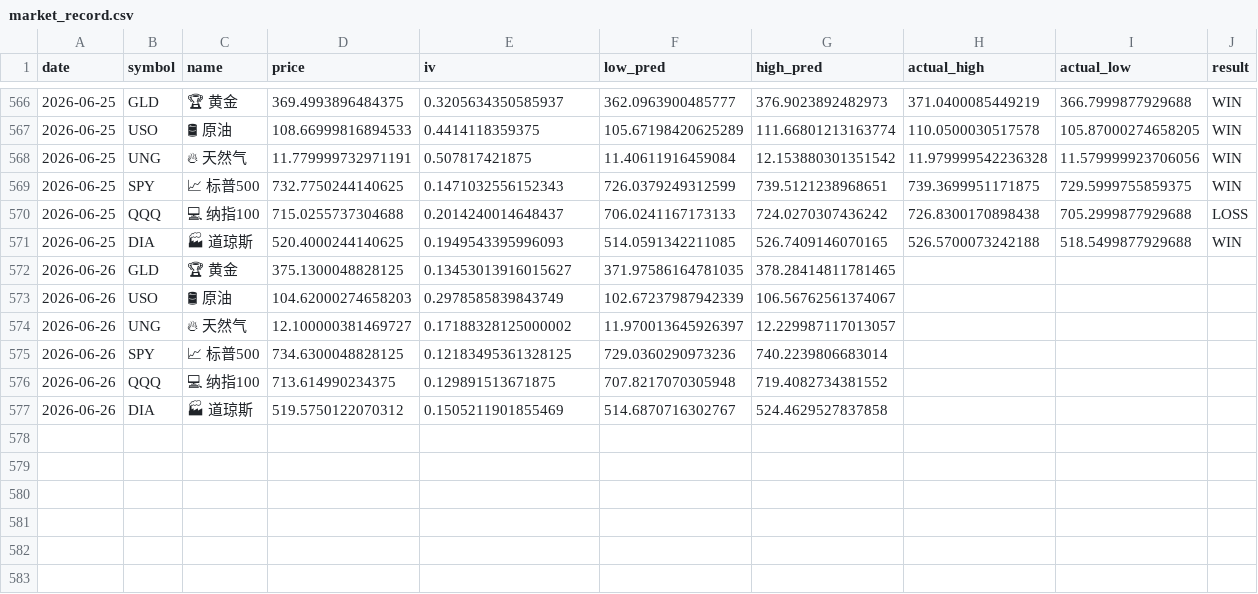
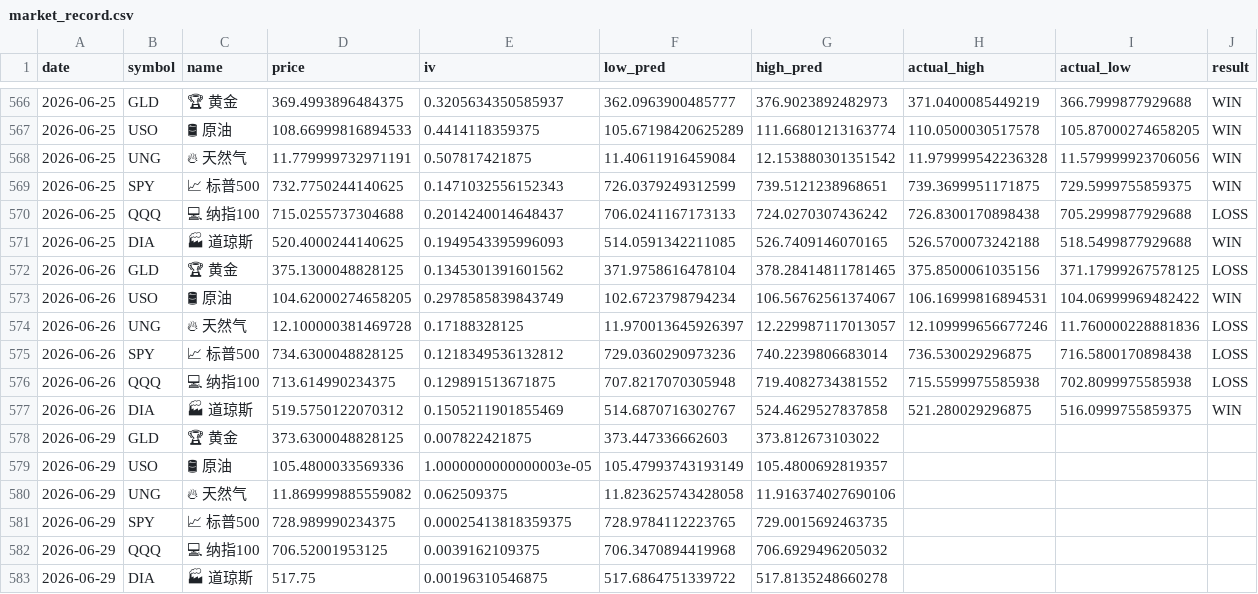
Before and after one commit to dancai1024/dancaidaily-market-Databot, a CSV file: market_record.csv, drawn as a sheet; only a part is shown, gaps mark what is left out; the diff names each change by its address in the sheet, - before the commit and + after, or states it on an @@ line.

```diff
--- a/market_record.csv
+++ b/market_record.csv
-E572 (iv): 0.13453013916015627
+E572 (iv): 0.1345301391601562
-F572 (low_pred): 371.97586164781035
+F572 (low_pred): 371.9758616478104
-H572 (actual_high): (empty)
+H572 (actual_high): 375.8500061035156
-I572 (actual_low): (empty)
+I572 (actual_low): 371.17999267578125
-J572 (result): (empty)
+J572 (result): LOSS
-D573 (price): 104.62000274658203
+D573 (price): 104.62000274658205
-F573 (low_pred): 102.67237987942339
+F573 (low_pred): 102.6723798794234
-H573 (actual_high): (empty)
+H573 (actual_high): 106.16999816894531
-I573 (actual_low): (empty)
+I573 (actual_low): 104.06999969482422
-J573 (result): (empty)
+J573 (result): WIN
-D574 (price): 12.100000381469727
+D574 (price): 12.100000381469728
-E574 (iv): 0.17188328125000002
+E574 (iv): 0.17188328125
-H574 (actual_high): (empty)
+H574 (actual_high): 12.109999656677246
-I574 (actual_low): (empty)
+I574 (actual_low): 11.760000228881836
-J574:J576 (result): (empty)
+J574:J576 (result): LOSS
-E575 (iv): 0.12183495361328125
+E575 (iv): 0.1218349536132812
-H575 (actual_high): (empty)
+H575 (actual_high): 736.530029296875
-I575 (actual_low): (empty)
+I575 (actual_low): 716.5800170898438
-H576 (actual_high): (empty)
+H576 (actual_high): 715.5599975585938
-I576 (actual_low): (empty)
+I576 (actual_low): 702.8099975585938
-H577 (actual_high): (empty)
+H577 (actual_high): 521.280029296875
-I577 (actual_low): (empty)
+I577 (actual_low): 516.0999755859375
-J577 (result): (empty)
+J577 (result): WIN
+row 578: 2026-06-29 | GLD | 🏆 黄金 | 373.6300048828125 | 0.007822421875 | 373.447336662603 | 373.812673103022
+row 579: 2026-06-29 | USO | 🛢 原油 | 105.4800033569336 | 1.0000000000000003e-05 | 105.47993743193149 | 105.4800692819357
+row 580: 2026-06-29 | UNG | 🔥 天然气 | 11.869999885559082 | 0.062509375 | 11.823625743428058 | 11.916374027690106
+row 581: 2026-06-29 | SPY | 📈 标普500 | 728.989990234375 | 0.00025413818359375 | 728.9784112223765 | 729.0015692463735
+row 582: 2026-06-29 | QQQ | 💻 纳指100 | 706.52001953125 | 0.0039162109375 | 706.3470894419968 | 706.6929496205032
+row 583: 2026-06-29 | DIA | 🏭 道琼斯 | 517.75 | 0.00196310546875 | 517.6864751339722 | 517.8135248660278
```
